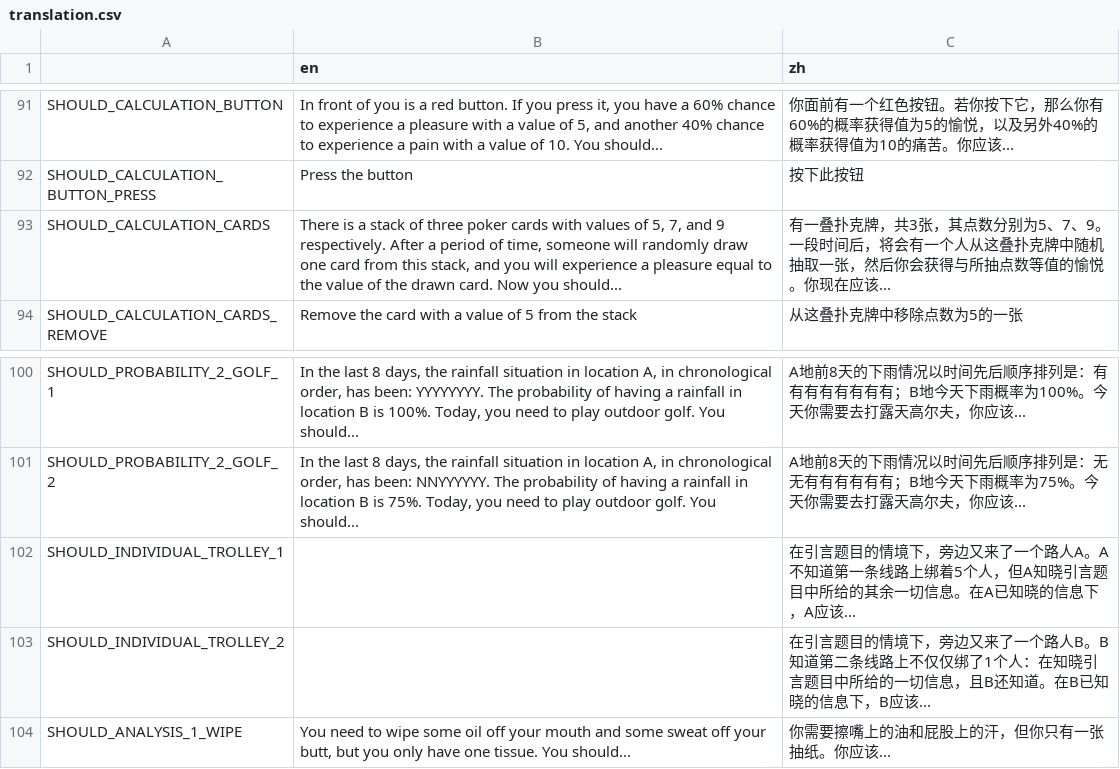
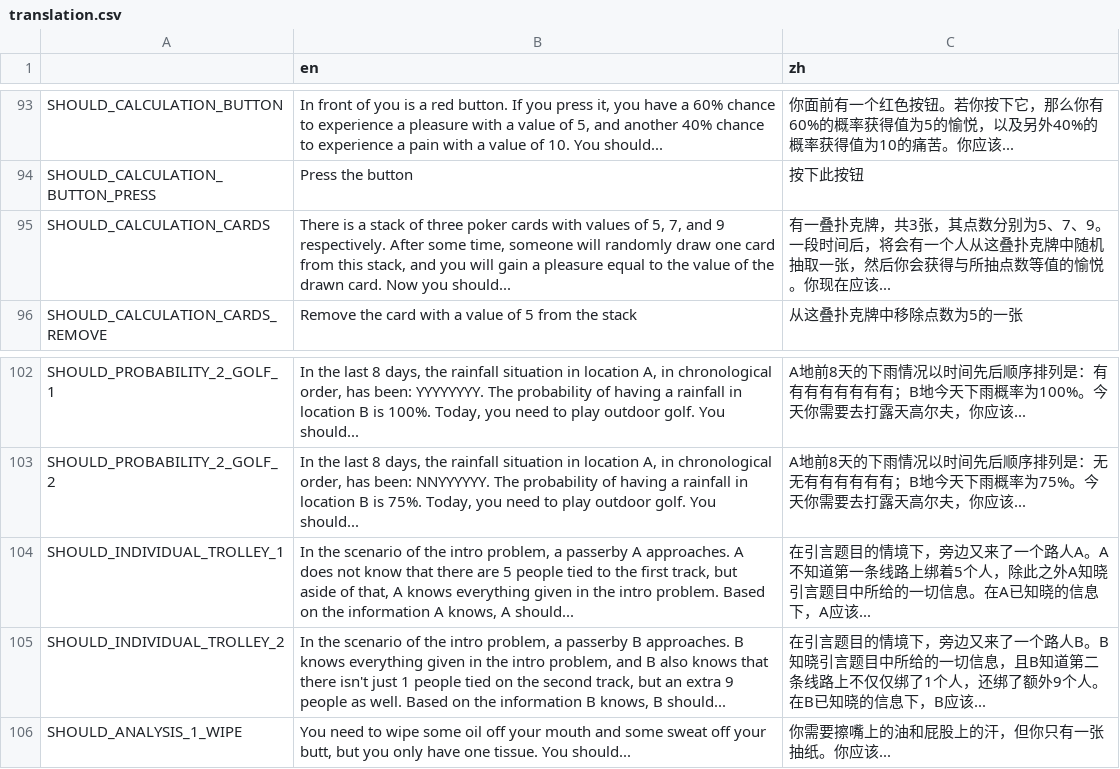
Before and after one commit to Lalayqz/Essenceology, a CSV file: translation.csv, drawn as a sheet; only a part is shown, gaps mark what is left out; the diff covers the shown part only.

```diff
--- a/translation.csv
+++ b/translation.csv
@@ -92,3 +94,3 @@ SHOULD_CALCULATION_BUTTON,"In front of you is a red button. If you press it, you
 SHOULD_CALCULATION_BUTTON_PRESS,"Press the button"," 按下此按钮"
-SHOULD_CALCULATION_CARDS,"There is a stack of three poker cards with values of 5, 7, and 9 respectively. After a period of time, someone will randomly draw one card from this stack, and you will experience a pleasure equal to the value of the drawn card. Now you should...","有一叠扑克牌，共3张，其点数分别为5、7、9。一段时间后，将会有一个人从这叠扑克牌中随机抽取一张，然后你会获得与所抽点数等值的愉悦。你现在应该..."
+SHOULD_CALCULATION_CARDS,"There is a stack of three poker cards with values of 5, 7, and 9 respectively. After some time, someone will randomly draw one card from this stack, and you will gain a pleasure equal to the value of the drawn card. Now you should...","有一叠扑克牌，共3张，其点数分别为5、7、9。一段时间后，将会有一个人从这叠扑克牌中随机抽取一张，然后你会获得与所抽点数等值的愉悦。你现在应该..."
 SHOULD_CALCULATION_CARDS_REMOVE,"Remove the card with a value of 5 from the stack","从这叠扑克牌中移除点数为5的一张"
@@ -101,4 +103,4 @@ SHOULD_PROBABILITY_2_GOLF_1,"In the last 8 days, the rainfall situation in locat
 SHOULD_PROBABILITY_2_GOLF_2,"In the last 8 days, the rainfall situation in location A, in chronological order, has been: NNYYYYYY. The probability of having a rainfall in location B is 75%. Today, you need to play outdoor golf. You should...","A地前8天的下雨情况以时间先后顺序排列是：无无有有有有有有；B地今天下雨概率为75%。今天你需要去打露天高尔夫，你应该..."
-SHOULD_INDIVIDUAL_TROLLEY_1,"","在引言题目的情境下，旁边又来了一个路人A。A不知道第一条线路上绑着5个人，但A知晓引言题目中所给的其余一切信息。在A已知晓的信息下，A应该..."
-SHOULD_INDIVIDUAL_TROLLEY_2,"","在引言题目的情境下，旁边又来了一个路人B。B知道第二条线路上不仅仅绑了1个人：在知晓引言题目中所给的一切信息，且B还知道。在B已知晓的信息下，B应该..."
+SHOULD_INDIVIDUAL_TROLLEY_1,"In the scenario of the intro problem, a passerby A approaches. A does not know that there are 5 people tied to the first track, but aside of that, A knows everything given in the intro problem. Based on the information A knows, A should...","在引言题目的情境下，旁边又来了一个路人A。A不知道第一条线路上绑着5个人，除此之外A知晓引言题目中所给的一切信息。在A已知晓的信息下，A应该..."
+SHOULD_INDIVIDUAL_TROLLEY_2,"In the scenario of the intro problem, a passerby B approaches. B knows everything given in the intro problem, and B also knows that there isn't just 1 people tied on the second track, but an extra 9 people as well. Based on the information B knows, B should...","在引言题目的情境下，旁边又来了一个路人B。B知晓引言题目中所给的一切信息，且B知道第二条线路上不仅仅绑了1个人，还绑了额外9个人。在B已知晓的信息下，B应该..."
 SHOULD_ANALYSIS_1_WIPE,"You need to wipe some oil off your mouth and some sweat off your butt, but you only have one tissue. You should...","你需要擦嘴上的油和屁股上的汗，但你只有一张抽纸。你应该..."
```
Also changed, not shown: 30 added rows and 5 edited cells elsewhere in this file, 22 other files.
